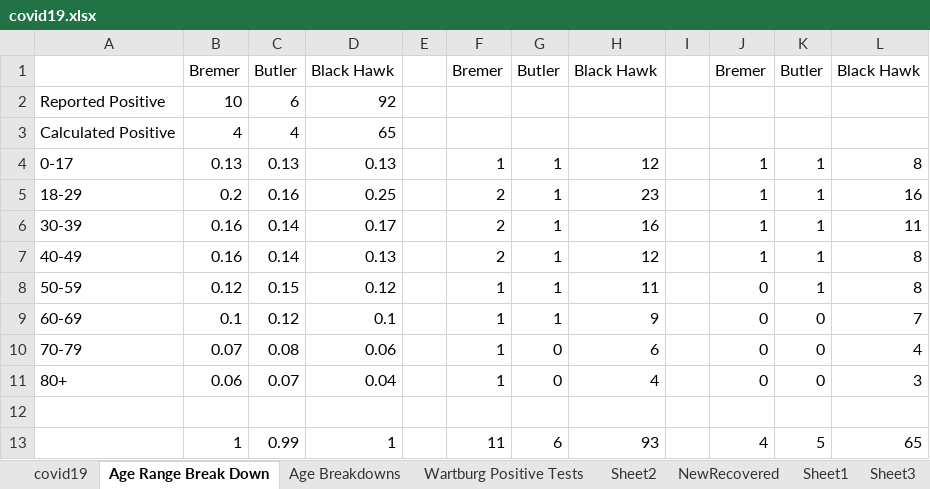
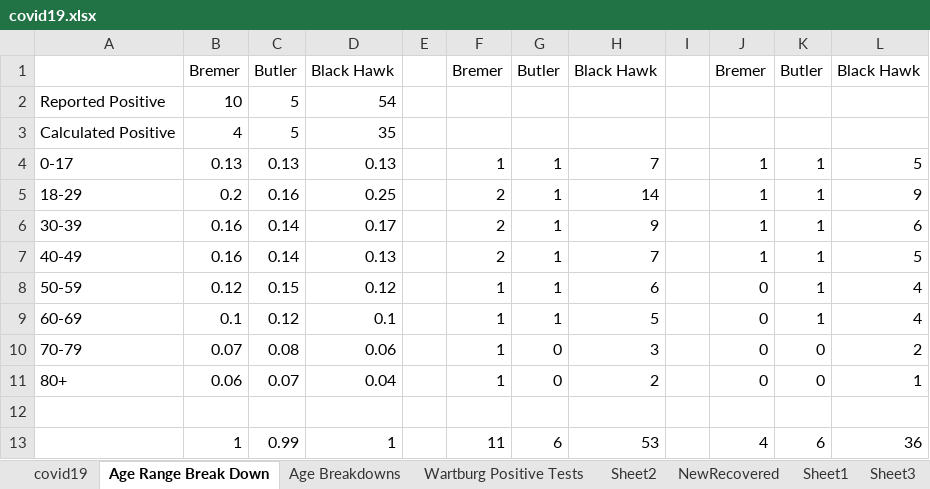
Before and after one commit to mbirgen/COVID19, an Excel workbook: covid19.xlsx, sheet Age Range Break Down, drawn as a sheet; values as stored, in another font and other column widths than the file's, no borders; the diff names each change by its address in the sheet, - before the commit and + after, or states it on an @@ line.

```diff
--- a/covid19.xlsx (sheet Age Range Break Down)
+++ b/covid19.xlsx (sheet Age Range Break Down)
-C2: 6
+C2: 5
-D2: 92
+D2: 54
-C3: 4
+C3: 5
-D3: 65
+D3: 35
-H4: 12
+H4: 7
-L4: 8
+L4: 5
-H5: 23
+H5: 14
-L5: 16
+L5: 9
-H6: 16
+H6: 9
-L6: 11
+L6: 6
-H7: 12
+H7: 7
-L7: 8
+L7: 5
-H8: 11
+H8: 6
-L8: 8
+L8: 4
-H9: 9
+H9: 5
-K9: 0
+K9: 1
-L9: 7
+L9: 4
-H10: 6
+H10: 3
-L10: 4
+L10: 2
-H11: 4
+H11: 2
-L11: 3
+L11: 1
-H13: 93
+H13: 53
-K13: 5
+K13: 6
-L13: 65
+L13: 36
```
Also changed, not shown: sheet covid19, sheet Age Breakdowns, sheet Sheet2, 17 other files.
